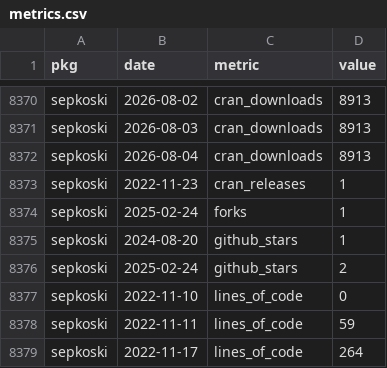
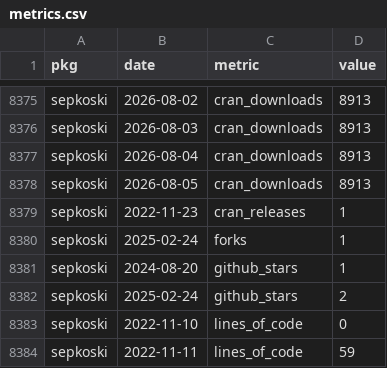
Before and after one commit to palaeoverse/palaeoverse.dashboard, a CSV file: data/metrics.csv, drawn as a sheet; only a part is shown, gaps mark what is left out; the shorter side is filled out with more unchanged rows; the diff covers the shown part only; the diff names each change by its address in the sheet, - before the commit and + after, or states it on an @@ line.

```diff
--- a/data/metrics.csv
+++ b/data/metrics.csv
+row 8378: sepkoski | 2026-08-05 | cran_downloads | 8913
```
Also changed, not shown: 5 added rows elsewhere in this file, 3 other files.
